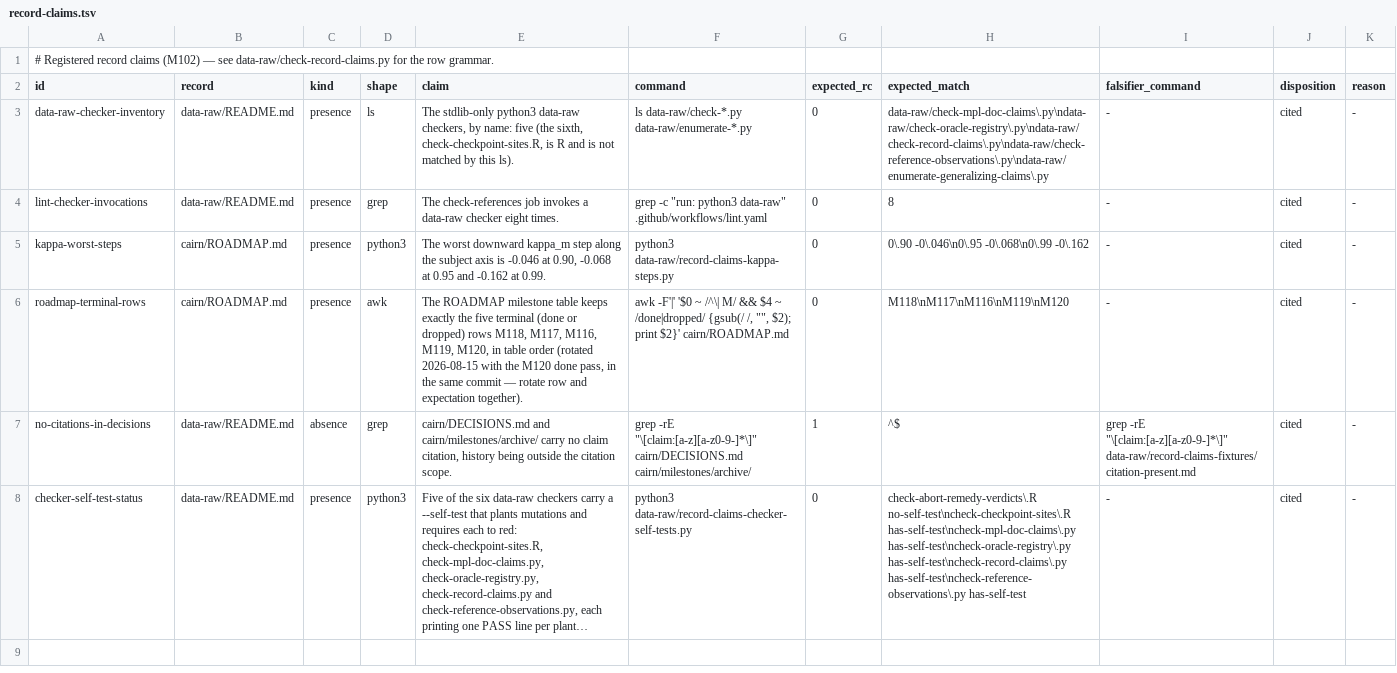
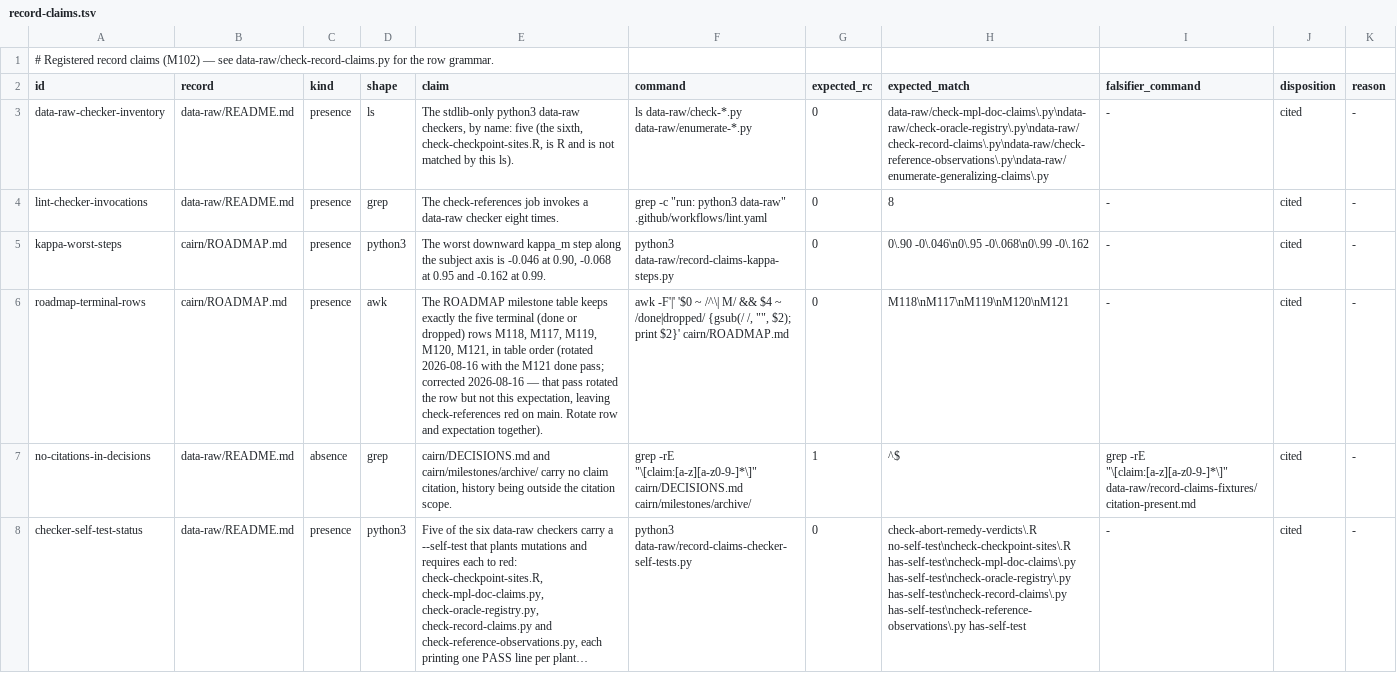
Before and after one commit to jmgirard/intraclass, a TSV file: data-raw/record-claims.tsv, drawn as a sheet; long unchanged cells end in ….

```diff
--- a/data-raw/record-claims.tsv
+++ b/data-raw/record-claims.tsv
@@ -5,3 +5,3 @@ lint-checker-invocations	data-raw/README.md	presence	grep	The check-references j
 kappa-worst-steps	cairn/ROADMAP.md	presence	python3	The worst downward kappa_m step along the subject axis is -0.046 at 0.90, -0.068 at 0.95 and -0.162 at 0.99.	python3 data-raw/record-claims-kappa-steps.py	0	0\.90 -0\.046\n0\.95 -0\.068\n0\.99 -0\.162	-	cited	-
-roadmap-terminal-rows	cairn/ROADMAP.md	presence	awk	The ROADMAP milestone table keeps exactly the five terminal (done or dropped) rows M118, M117, M116, M119, M120, in table order (rotated 2026-08-15 with the M120 done pass, in the same commit — rotate row and expectation together).	awk -F'|' '$0 ~ /^\| M/ && $4 ~ /done|dropped/ {gsub(/ /, "", $2); print $2}' cairn/ROADMAP.md	0	M118\nM117\nM116\nM119\nM120	-	cited	-
+roadmap-terminal-rows	cairn/ROADMAP.md	presence	awk	The ROADMAP milestone table keeps exactly the five terminal (done or dropped) rows M118, M117, M119, M120, M121, in table order (rotated 2026-08-16 with the M121 done pass; corrected 2026-08-16 — that pass rotated the row but not this expectation, leaving check-references red on main. Rotate row and expectation together).	awk -F'|' '$0 ~ /^\| M/ && $4 ~ /done|dropped/ {gsub(/ /, "", $2); print $2}' cairn/ROADMAP.md	0	M118\nM117\nM119\nM120\nM121	-	cited	-
 no-citations-in-decisions	data-raw/README.md	absence	grep	cairn/DECISIONS.md and cairn/milestones/archive/ carry no claim citation, history being outside the citation scope.	grep -rE "\[claim:[a-z][a-z0-9-]*\]" cairn/DECISIONS.md cairn/milestones/archive/	1	^$	grep -rE "\[claim:[a-z][a-z0-9-]*\]" data-raw/record-claims-fixtures/citation-present.md	cited	-
```
Also changed, not shown: 1 other file.
